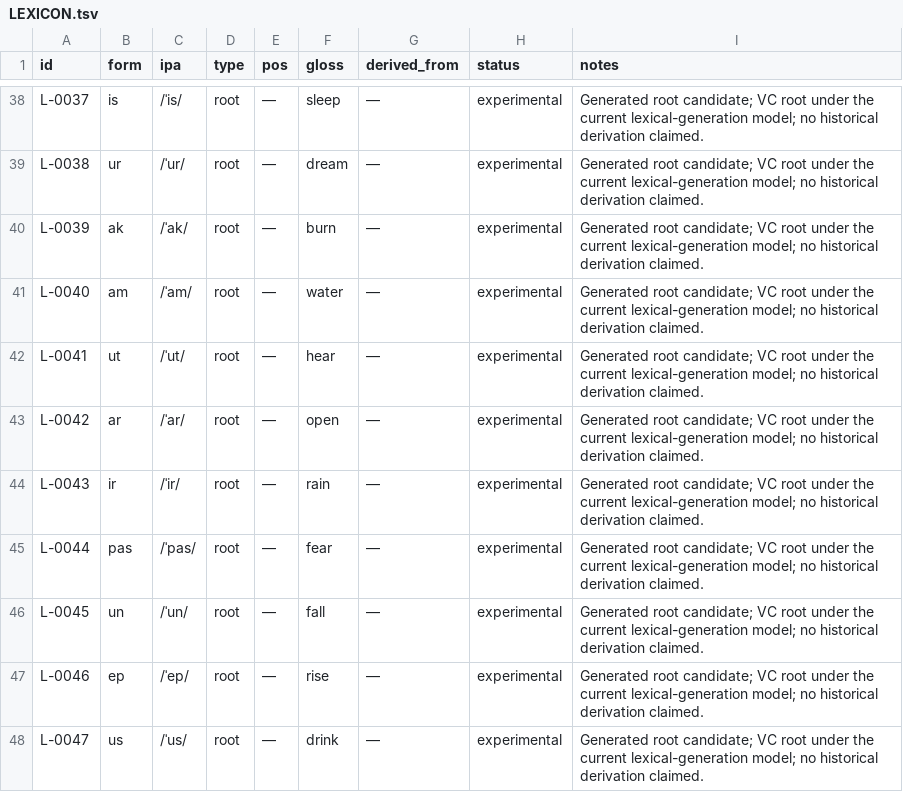
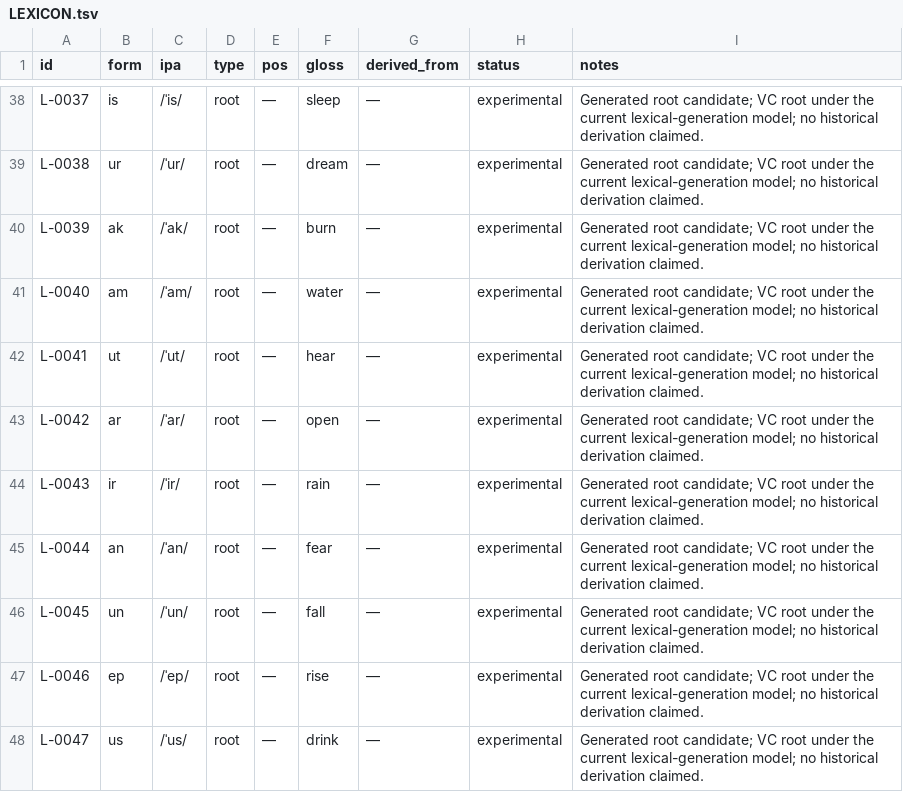
Before and after one commit to kaelschneider/conlang, a TSV file: LEXICON.tsv, drawn as a sheet; only a part is shown, gaps mark what is left out.

Commit message:
Preserve VC root balance after final-position filter

```diff
--- a/LEXICON.tsv
+++ b/LEXICON.tsv
@@ -44,3 +44,3 @@ L-0042	ar	/ˈar/	root	—	open	—	experimental	Generated root candidate; VC roo
 L-0043	ir	/ˈir/	root	—	rain	—	experimental	Generated root candidate; VC root under the current lexical-generation model; no historical derivation claimed.
-L-0044	pas	/ˈpas/	root	—	fear	—	experimental	Generated root candidate; VC root under the current lexical-generation model; no historical derivation claimed.
+L-0044	an	/ˈan/	root	—	fear	—	experimental	Generated root candidate; VC root under the current lexical-generation model; no historical derivation claimed.
 L-0045	un	/ˈun/	root	—	fall	—	experimental	Generated root candidate; VC root under the current lexical-generation model; no historical derivation claimed.
```
